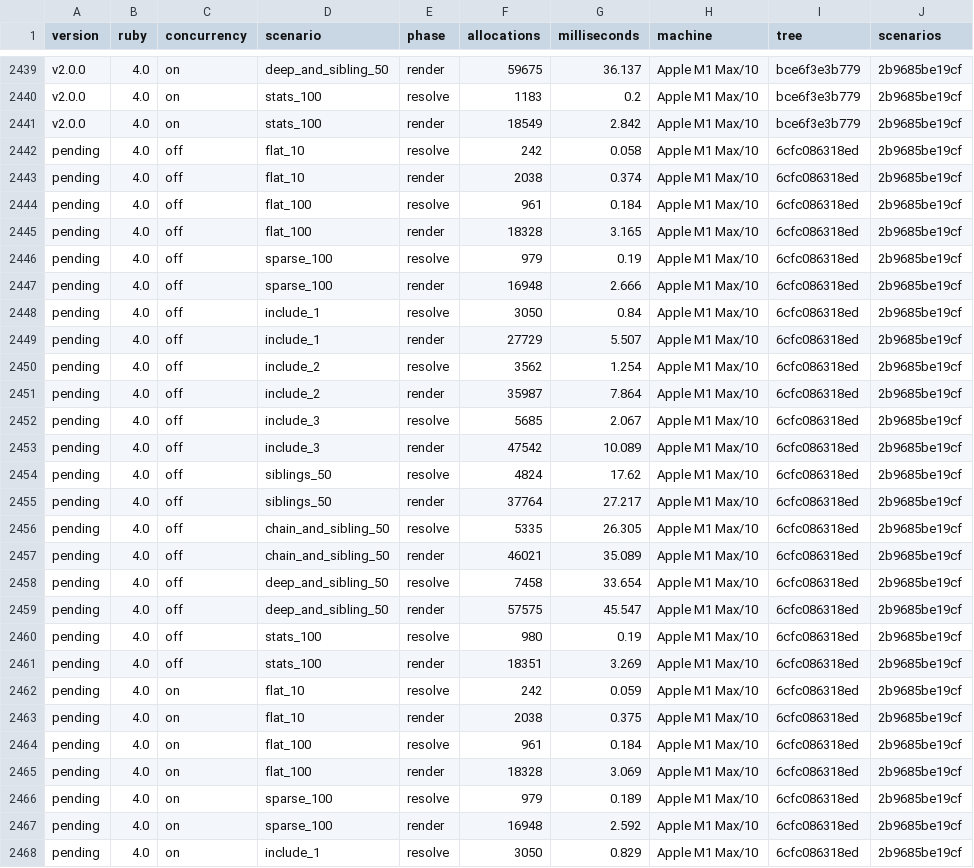
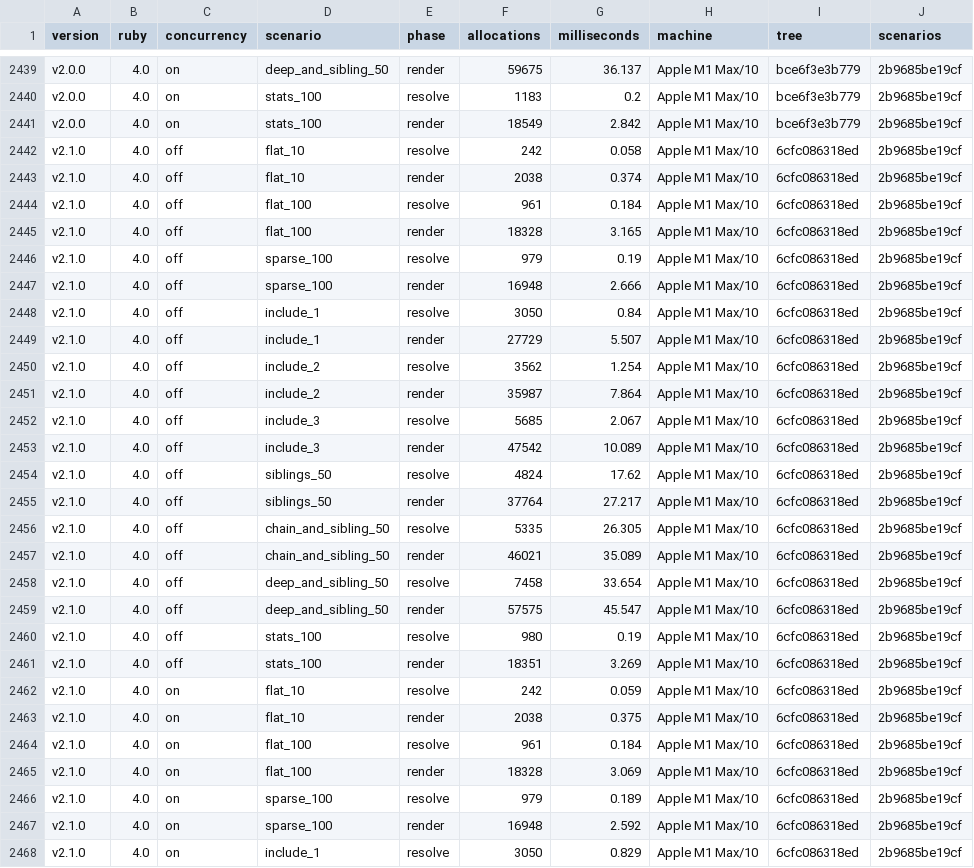
Before and after one commit to graphiti-api/graphiti, a TSV file: spec/performance/performance_history.tsv, drawn as a sheet; only a part is shown, gaps mark what is left out; the diff covers the shown part only.

```diff
--- a/spec/performance/performance_history.tsv
+++ b/spec/performance/performance_history.tsv
@@ -2441,28 +2441,28 @@ v2.0.0	4.0	on	stats_100	resolve	1183	0.2	Apple M1 Max/10	bce6f3e3b779	2b9685be19
 v2.0.0	4.0	on	stats_100	render	18549	2.842	Apple M1 Max/10	bce6f3e3b779	2b9685be19cf
-pending	4.0	off	flat_10	resolve	242	0.058	Apple M1 Max/10	6cfc086318ed	2b9685be19cf
-pending	4.0	off	flat_10	render	2038	0.374	Apple M1 Max/10	6cfc086318ed	2b9685be19cf
-pending	4.0	off	flat_100	resolve	961	0.184	Apple M1 Max/10	6cfc086318ed	2b9685be19cf
-pending	4.0	off	flat_100	render	18328	3.165	Apple M1 Max/10	6cfc086318ed	2b9685be19cf
-pending	4.0	off	sparse_100	resolve	979	0.19	Apple M1 Max/10	6cfc086318ed	2b9685be19cf
-pending	4.0	off	sparse_100	render	16948	2.666	Apple M1 Max/10	6cfc086318ed	2b9685be19cf
-pending	4.0	off	include_1	resolve	3050	0.84	Apple M1 Max/10	6cfc086318ed	2b9685be19cf
-pending	4.0	off	include_1	render	27729	5.507	Apple M1 Max/10	6cfc086318ed	2b9685be19cf
-pending	4.0	off	include_2	resolve	3562	1.254	Apple M1 Max/10	6cfc086318ed	2b9685be19cf
-pending	4.0	off	include_2	render	35987	7.864	Apple M1 Max/10	6cfc086318ed	2b9685be19cf
-pending	4.0	off	include_3	resolve	5685	2.067	Apple M1 Max/10	6cfc086318ed	2b9685be19cf
-pending	4.0	off	include_3	render	47542	10.089	Apple M1 Max/10	6cfc086318ed	2b9685be19cf
-pending	4.0	off	siblings_50	resolve	4824	17.62	Apple M1 Max/10	6cfc086318ed	2b9685be19cf
-pending	4.0	off	siblings_50	render	37764	27.217	Apple M1 Max/10	6cfc086318ed	2b9685be19cf
-pending	4.0	off	chain_and_sibling_50	resolve	5335	26.305	Apple M1 Max/10	6cfc086318ed	2b9685be19cf
-pending	4.0	off	chain_and_sibling_50	render	46021	35.089	Apple M1 Max/10	6cfc086318ed	2b9685be19cf
-pending	4.0	off	deep_and_sibling_50	resolve	7458	33.654	Apple M1 Max/10	6cfc086318ed	2b9685be19cf
-pending	4.0	off	deep_and_sibling_50	render	57575	45.547	Apple M1 Max/10	6cfc086318ed	2b9685be19cf
-pending	4.0	off	stats_100	resolve	980	0.19	Apple M1 Max/10	6cfc086318ed	2b9685be19cf
-pending	4.0	off	stats_100	render	18351	3.269	Apple M1 Max/10	6cfc086318ed	2b9685be19cf
-pending	4.0	on	flat_10	resolve	242	0.059	Apple M1 Max/10	6cfc086318ed	2b9685be19cf
-pending	4.0	on	flat_10	render	2038	0.375	Apple M1 Max/10	6cfc086318ed	2b9685be19cf
-pending	4.0	on	flat_100	resolve	961	0.184	Apple M1 Max/10	6cfc086318ed	2b9685be19cf
-pending	4.0	on	flat_100	render	18328	3.069	Apple M1 Max/10	6cfc086318ed	2b9685be19cf
-pending	4.0	on	sparse_100	resolve	979	0.189	Apple M1 Max/10	6cfc086318ed	2b9685be19cf
-pending	4.0	on	sparse_100	render	16948	2.592	Apple M1 Max/10	6cfc086318ed	2b9685be19cf
-pending	4.0	on	include_1	resolve	3050	0.829	Apple M1 Max/10	6cfc086318ed	2b9685be19cf
+v2.1.0	4.0	off	flat_10	resolve	242	0.058	Apple M1 Max/10	6cfc086318ed	2b9685be19cf
+v2.1.0	4.0	off	flat_10	render	2038	0.374	Apple M1 Max/10	6cfc086318ed	2b9685be19cf
+v2.1.0	4.0	off	flat_100	resolve	961	0.184	Apple M1 Max/10	6cfc086318ed	2b9685be19cf
+v2.1.0	4.0	off	flat_100	render	18328	3.165	Apple M1 Max/10	6cfc086318ed	2b9685be19cf
+v2.1.0	4.0	off	sparse_100	resolve	979	0.19	Apple M1 Max/10	6cfc086318ed	2b9685be19cf
+v2.1.0	4.0	off	sparse_100	render	16948	2.666	Apple M1 Max/10	6cfc086318ed	2b9685be19cf
+v2.1.0	4.0	off	include_1	resolve	3050	0.84	Apple M1 Max/10	6cfc086318ed	2b9685be19cf
+v2.1.0	4.0	off	include_1	render	27729	5.507	Apple M1 Max/10	6cfc086318ed	2b9685be19cf
+v2.1.0	4.0	off	include_2	resolve	3562	1.254	Apple M1 Max/10	6cfc086318ed	2b9685be19cf
+v2.1.0	4.0	off	include_2	render	35987	7.864	Apple M1 Max/10	6cfc086318ed	2b9685be19cf
+v2.1.0	4.0	off	include_3	resolve	5685	2.067	Apple M1 Max/10	6cfc086318ed	2b9685be19cf
+v2.1.0	4.0	off	include_3	render	47542	10.089	Apple M1 Max/10	6cfc086318ed	2b9685be19cf
+v2.1.0	4.0	off	siblings_50	resolve	4824	17.62	Apple M1 Max/10	6cfc086318ed	2b9685be19cf
+v2.1.0	4.0	off	siblings_50	render	37764	27.217	Apple M1 Max/10	6cfc086318ed	2b9685be19cf
+v2.1.0	4.0	off	chain_and_sibling_50	resolve	5335	26.305	Apple M1 Max/10	6cfc086318ed	2b9685be19cf
+v2.1.0	4.0	off	chain_and_sibling_50	render	46021	35.089	Apple M1 Max/10	6cfc086318ed	2b9685be19cf
+v2.1.0	4.0	off	deep_and_sibling_50	resolve	7458	33.654	Apple M1 Max/10	6cfc086318ed	2b9685be19cf
+v2.1.0	4.0	off	deep_and_sibling_50	render	57575	45.547	Apple M1 Max/10	6cfc086318ed	2b9685be19cf
+v2.1.0	4.0	off	stats_100	resolve	980	0.19	Apple M1 Max/10	6cfc086318ed	2b9685be19cf
+v2.1.0	4.0	off	stats_100	render	18351	3.269	Apple M1 Max/10	6cfc086318ed	2b9685be19cf
+v2.1.0	4.0	on	flat_10	resolve	242	0.059	Apple M1 Max/10	6cfc086318ed	2b9685be19cf
+v2.1.0	4.0	on	flat_10	render	2038	0.375	Apple M1 Max/10	6cfc086318ed	2b9685be19cf
+v2.1.0	4.0	on	flat_100	resolve	961	0.184	Apple M1 Max/10	6cfc086318ed	2b9685be19cf
+v2.1.0	4.0	on	flat_100	render	18328	3.069	Apple M1 Max/10	6cfc086318ed	2b9685be19cf
+v2.1.0	4.0	on	sparse_100	resolve	979	0.189	Apple M1 Max/10	6cfc086318ed	2b9685be19cf
+v2.1.0	4.0	on	sparse_100	render	16948	2.592	Apple M1 Max/10	6cfc086318ed	2b9685be19cf
+v2.1.0	4.0	on	include_1	resolve	3050	0.829	Apple M1 Max/10	6cfc086318ed	2b9685be19cf
```
Also changed, not shown: 13 edited cells elsewhere in this file, 2 other files.
